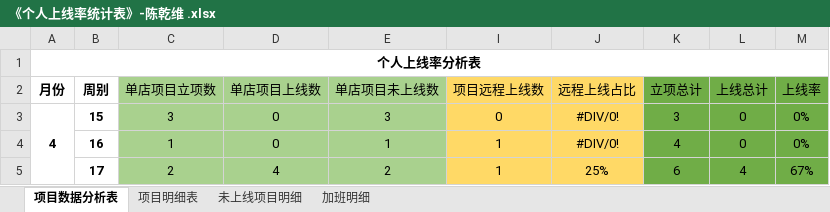
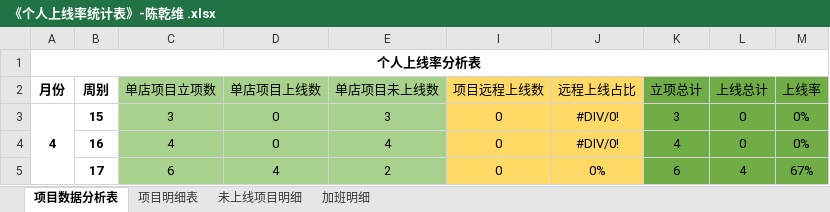
Before and after one commit to zhanglei601396810/NanJing, an Excel workbook: 周数据/《个人上线率统计表》-陈乾维 .xlsx, sheet 项目数据分析表, drawn as a sheet; values as stored, in another font and other column widths than the file's, no borders; the diff names each change by its address in the sheet, - before the commit and + after, or states it on an @@ line.

```diff
--- a/周数据/《个人上线率统计表》-陈乾维 .xlsx (sheet 项目数据分析表)
+++ b/周数据/《个人上线率统计表》-陈乾维 .xlsx (sheet 项目数据分析表)
-C4 (单店项目立项数): 1
+C4 (单店项目立项数): 4
-E4 (单店项目未上线数): 1
+E4 (单店项目未上线数): 4
-I4:I5 (项目远程上线数): 1
+I4:I5 (项目远程上线数): 0
-C5 (单店项目立项数): 2
+C5 (单店项目立项数): 6
-J5 (远程上线占比): 25%
+J5 (远程上线占比): 0%
```
